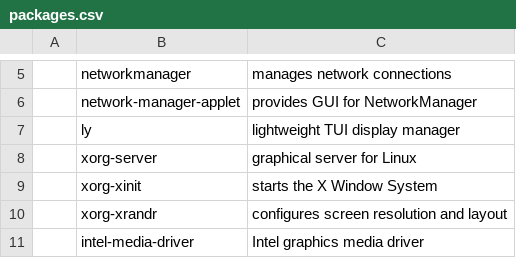
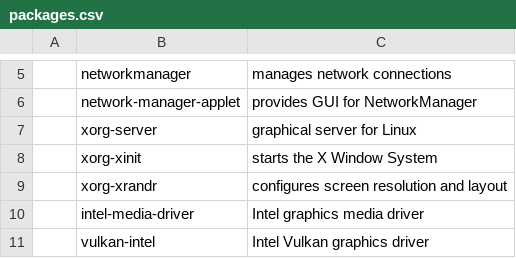
Before and after one commit to mscamargo/archinstall, a CSV file: packages.csv, drawn as a sheet; only a part is shown, gaps mark what is left out; the shorter side is filled out with more unchanged rows.

Commit message:
remove login manager

```diff
--- a/packages.csv
+++ b/packages.csv
@@ -6,3 +6,2 @@
 ,network-manager-applet,provides GUI for NetworkManager
-,ly,lightweight TUI display manager
 ,xorg-server,graphical server for Linux
```
Also changed, not shown: 1 other file.
